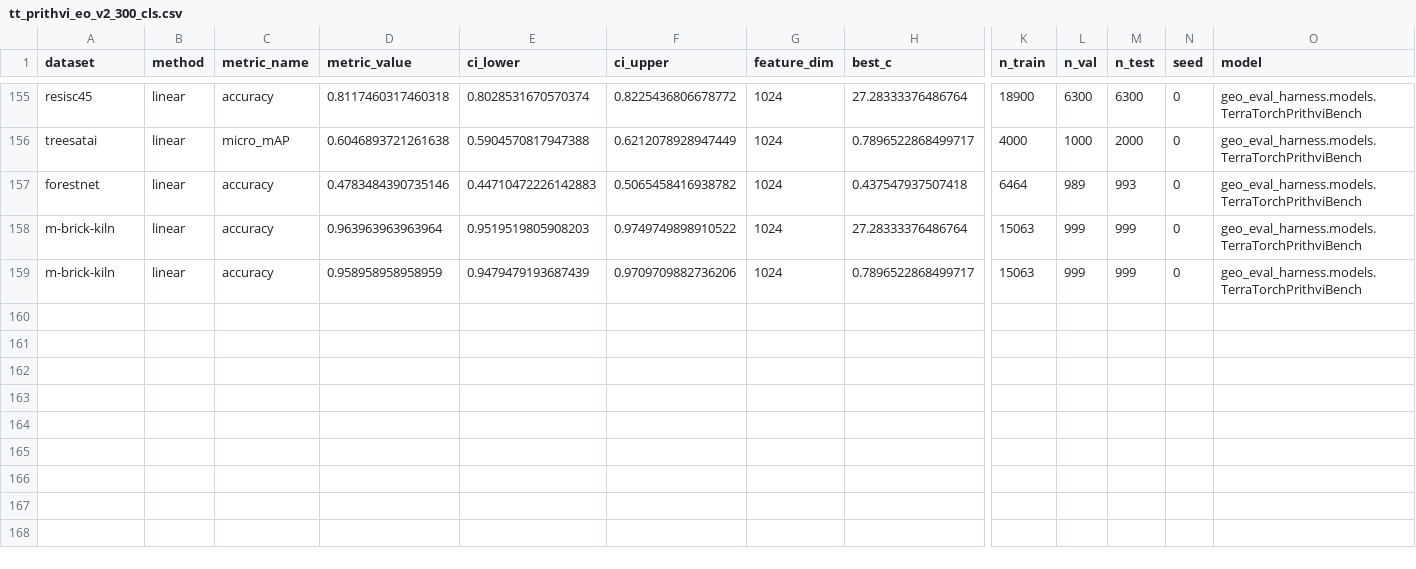
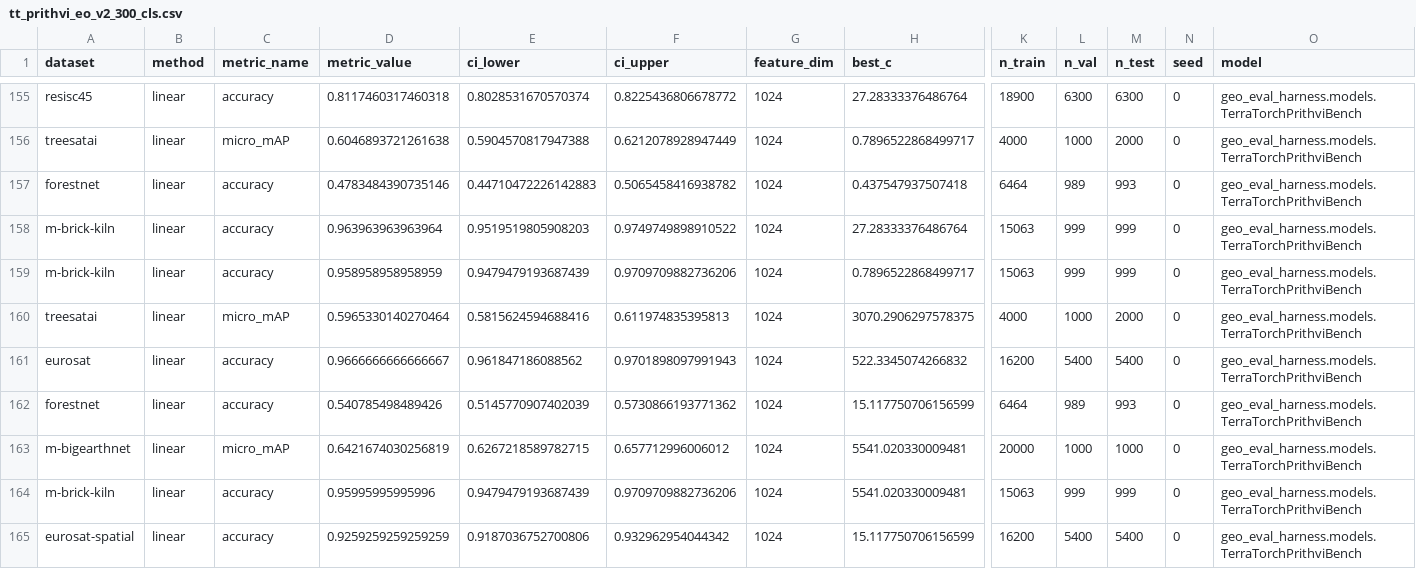
Before and after one commit to torchgeo/geo-eval-harness, a CSV file: results/models/tt_prithvi_eo_v2_300_cls.csv, drawn as a sheet; only a part is shown, gaps mark what is left out; rows hold the shown columns only; the diff names each change by its address in the sheet, - before the commit and + after, or states it on an @@ line.

```diff
--- a/results/models/tt_prithvi_eo_v2_300_cls.csv
+++ b/results/models/tt_prithvi_eo_v2_300_cls.csv
+row 160: treesatai | linear | micro_mAP | 0.5965330140270464 | 0.5815624594688416 | 0.611974835395813 | 1024 | 3070.2906297578375 | 4000 | 1000 | 2000 | 0 | geo_eval_harness.models.TerraTorchPrithviBench
+row 161: eurosat | linear | accuracy | 0.9666666666666667 | 0.961847186088562 | 0.9701898097991943 | 1024 | 522.3345074266832 | 16200 | 5400 | 5400 | 0 | geo_eval_harness.models.TerraTorchPrithviBench
+row 162: forestnet | linear | accuracy | 0.540785498489426 | 0.5145770907402039 | 0.5730866193771362 | 1024 | 15.117750706156599 | 6464 | 989 | 993 | 0 | geo_eval_harness.models.TerraTorchPrithviBench
+row 163: m-bigearthnet | linear | micro_mAP | 0.6421674030256819 | 0.6267218589782715 | 0.657712996006012 | 1024 | 5541.020330009481 | 20000 | 1000 | 1000 | 0 | geo_eval_harness.models.TerraTorchPrithviBench
+row 164: m-brick-kiln | linear | accuracy | 0.95995995995996 | 0.9479479193687439 | 0.9709709882736206 | 1024 | 5541.020330009481 | 15063 | 999 | 999 | 0 | geo_eval_harness.models.TerraTorchPrithviBench
+row 165: eurosat-spatial | linear | accuracy | 0.9259259259259259 | 0.9187036752700806 | 0.932962954044342 | 1024 | 15.117750706156599 | 16200 | 5400 | 5400 | 0 | geo_eval_harness.models.TerraTorchPrithviBench
```
Also changed, not shown: results/models/tt_prithvi_eo_v2_300_tl.csv, results/models/tt_prithvi_eo_v2_300_tl_cls.csv, 6 other files.
